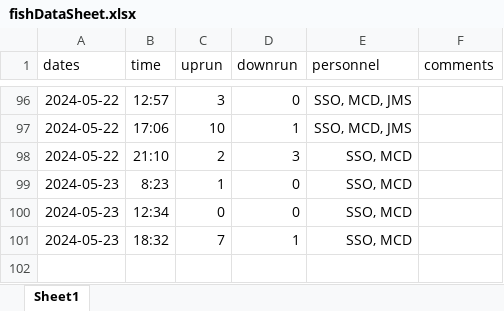
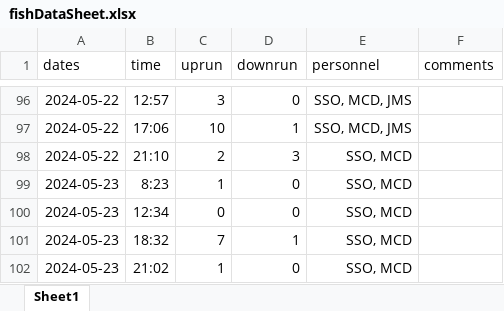
Before and after one commit to SummitLakeNRD/widgetUpdate, an Excel workbook: fishDataSheet.xlsx, sheet Sheet1, drawn as a sheet; only a part is shown, gaps mark what is left out; values as stored, in another font and other column widths than the file's, no borders; the diff names each change by its address in the sheet, - before the commit and + after, or states it on an @@ line.

```diff
--- a/fishDataSheet.xlsx (sheet Sheet1)
+++ b/fishDataSheet.xlsx (sheet Sheet1)
+row 102: 2024-05-23 | 21:02 | 1 | 0 | SSO, MCD
```
Also changed, not shown: 2 other files.
